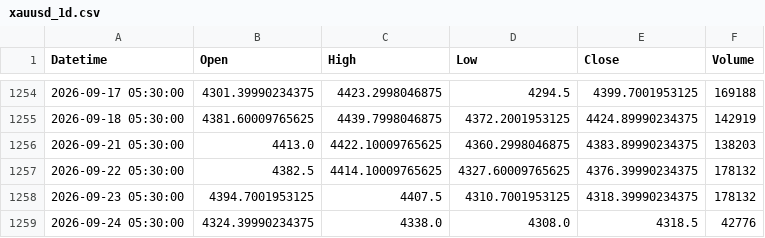
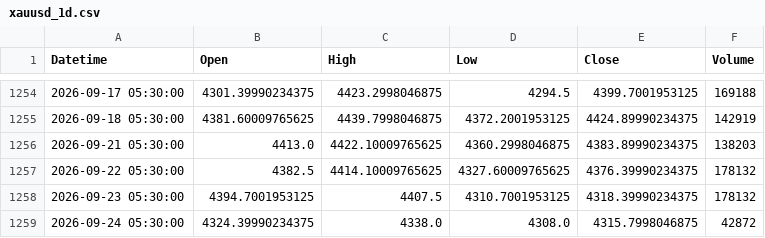
Before and after one commit to shikerkattiyar11-debug/xauusd-gold-data, a CSV file: data/xauusd_1d.csv, drawn as a sheet; only a part is shown, gaps mark what is left out.

Commit message:
Add multi-source market data providers

```diff
--- a/data/xauusd_1d.csv
+++ b/data/xauusd_1d.csv
@@ -1258,2 +1258,2 @@ Datetime,Open,High,Low,Close,Volume
 2026-09-23 05:30:00,4394.7001953125,4407.5,4310.7001953125,4318.39990234375,178132
-2026-09-24 05:30:00,4324.39990234375,4338.0,4308.0,4318.5,42776
+2026-09-24 05:30:00,4324.39990234375,4338.0,4308.0,4315.7998046875,42872
```
Also changed, not shown: data/xauusd_10m.csv, data/xauusd_15m.csv, 6 other files.
